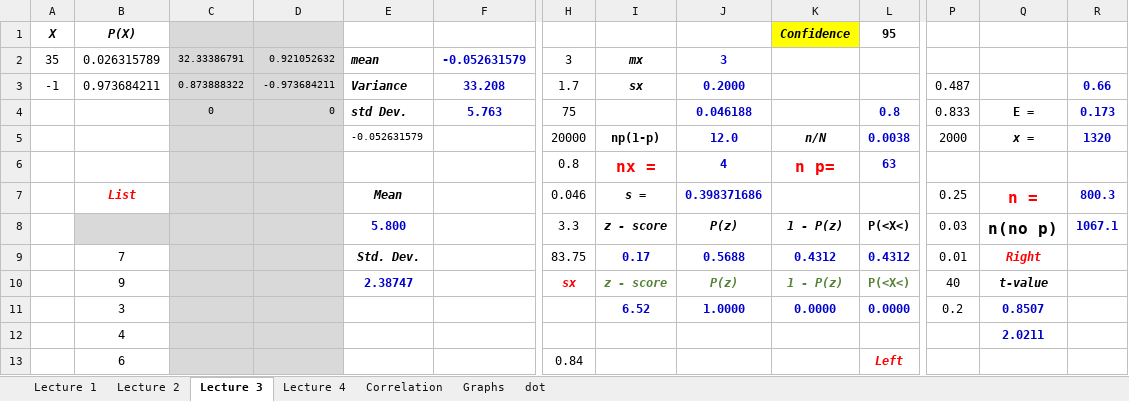
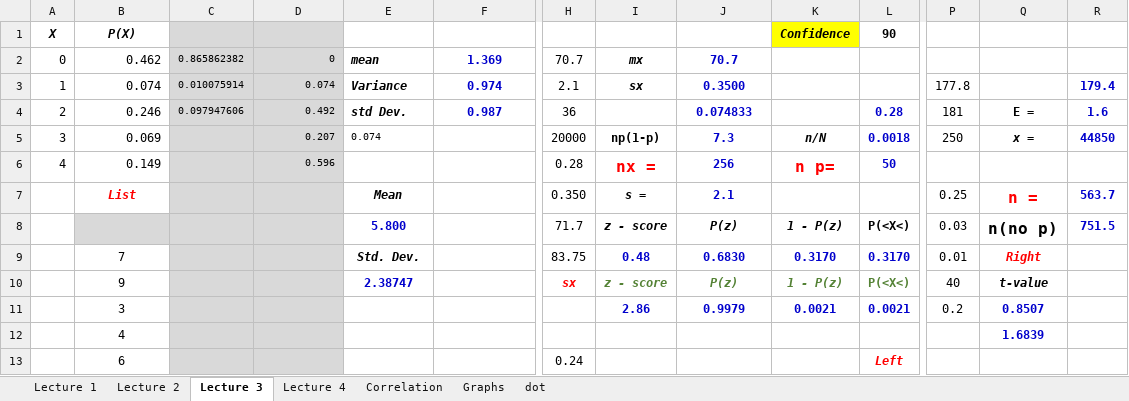
Before and after one commit to pizzapanther/fredmath, an Excel workbook: Statistic/excel/STAT.xlsx, sheet Lecture 3, drawn as a sheet; only a part is shown, gaps mark what is left out; values as stored, in another font and other column widths than the file's, no borders; charts and pictures not drawn; removed rows and columns are numbered as before the commit, all else as after; rows hold the shown columns only; the diff covers the shown part only; the diff names each change by its address in the sheet, - before the commit and + after, or states it on an @@ line.

Commit message:
Add files via upload

```diff
--- a/Statistic/excel/STAT.xlsx (sheet Lecture 3)
+++ b/Statistic/excel/STAT.xlsx (sheet Lecture 3)
-L1: 95
+L1: 90
-row 2: 35 | 0.026315789 | 32.33386791 | 0.921052632 | mean | -0.052631579 | 3 | mx | 3
-row 3: -1 | 0.973684211 | 0.873888322 | -0.973684211 | Variance | 33.208 | 1.7 | sx | 0.2000 |  |  | 0.487 |  | 0.66
-row 4:  |  | 0 | 0 | std Dev. | 5.763 | 75 |  | 0.046188 |  | 0.8 | 0.833 | E = | 0.173
+row 2: 0 | 0.462 | 0.865862382 | 0 | mean | 1.369 | 70.7 | mx | 70.7
+row 3: 1 | 0.074 | 0.010075914 | 0.074 | Variance | 0.974 | 2.1 | sx | 0.3500 |  |  | 177.8 |  | 179.4
+row 4: 2 | 0.246 | 0.097947606 | 0.492 | std Dev. | 0.987 | 36 |  | 0.074833 |  | 0.28 | 181 | E = | 1.6
-A5: (empty)
+A5: 3
-B5: (empty)
+B5: 0.069
-D5: (empty)
+D5: 0.207
-E5: -0.052631579
+E5: 0.074
-J5: 12.0
+J5: 7.3
-L5: 0.0038
+L5: 0.0018
-P5: 2000
+P5: 250
-R5: 1320
+R5: 44850
-row 6:  |  |  |  |  |  | 0.8 | nx = | 4 | n p= | 63
+row 6: 4 | 0.149 |  | 0.596 |  |  | 0.28 | nx = | 256 | n p= | 50
-H7: 0.046
+H7: 0.350
-J7: 0.398371686
+J7: 2.1
-R7: 800.3
+R7: 563.7
-H8: 3.3
+H8: 71.7
-R8: 1067.1
+R8: 751.5
-I9: 0.17
+I9: 0.48
-J9: 0.5688
+J9: 0.6830
-K9: 0.4312
+K9: 0.3170
-L9: 0.4312
+L9: 0.3170
-I11: 6.52
+I11: 2.86
-J11: 1.0000
+J11: 0.9979
-K11: 0.0000
+K11: 0.0021
-L11: 0.0000
+L11: 0.0021
-Q12: 2.0211
+Q12: 1.6839
-H13: 0.84
+H13: 0.24
```
Also changed, not shown: 6 added rows, 6 removed rows and 20 edited cells elsewhere in this sheet, sheet Lecture 1.
